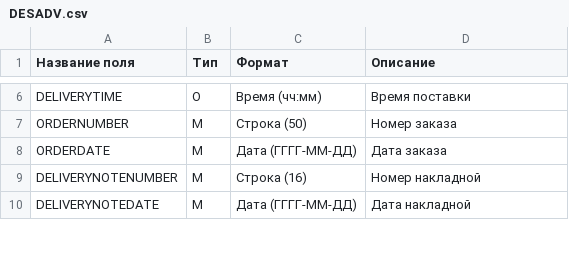
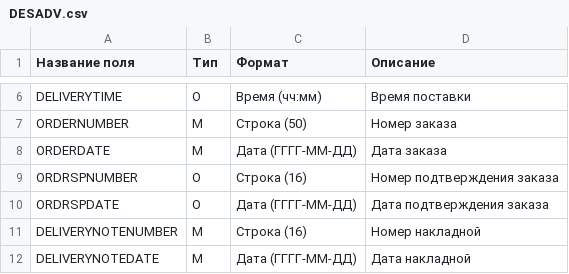
Before and after one commit to EDI-N/Docs, a CSV file: docs/XML/files/DESADV.csv, drawn as a sheet; only a part is shown, gaps mark what is left out.

```diff
--- a/docs/XML/files/DESADV.csv
+++ b/docs/XML/files/DESADV.csv
@@ -8,2 +8,4 @@ ORDERNUMBER,M,Строка (50),Номер заказа
 ORDERDATE,М,Дата (ГГГГ-ММ-ДД),Дата заказа
+ORDRSPNUMBER, O, Строка (16), Номер подтверждения заказа
+ORDRSPDATE, O, Дата (ГГГГ-ММ-ДД), Дата подтверждения заказа
 DELIVERYNOTENUMBER,М,Строка (16),Номер накладной
```
Also changed, not shown: docs/XML/files/ORDRSP.csv, docs/XML/files/RECADV.csv.
